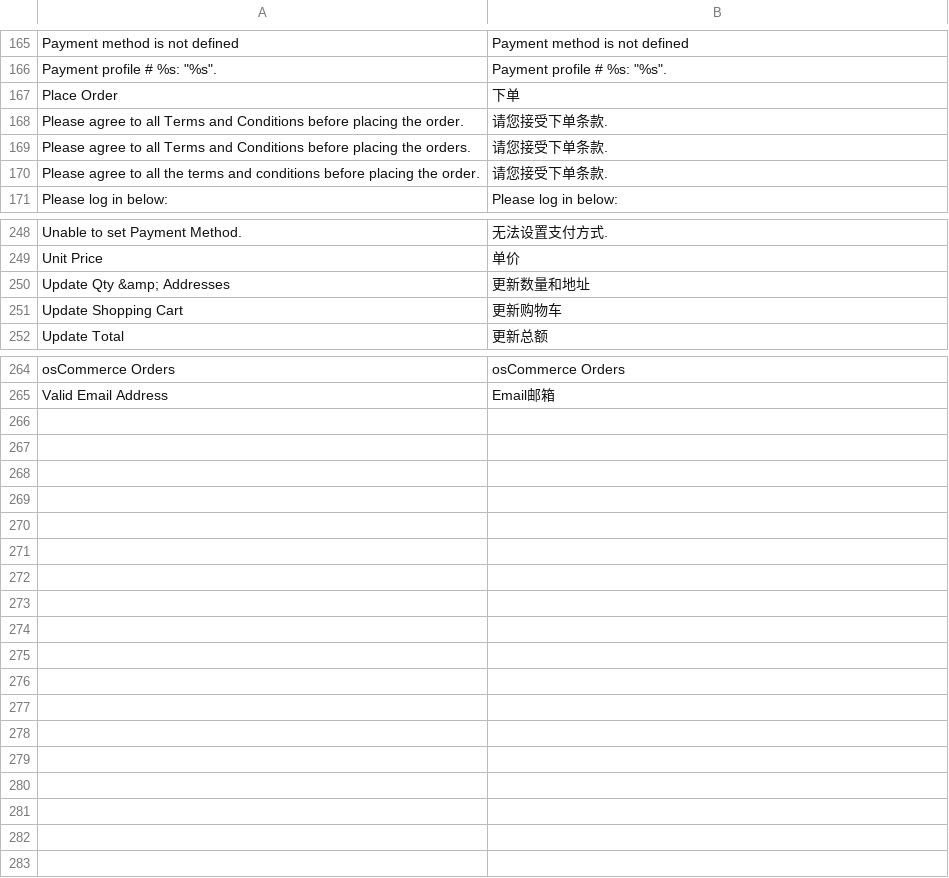
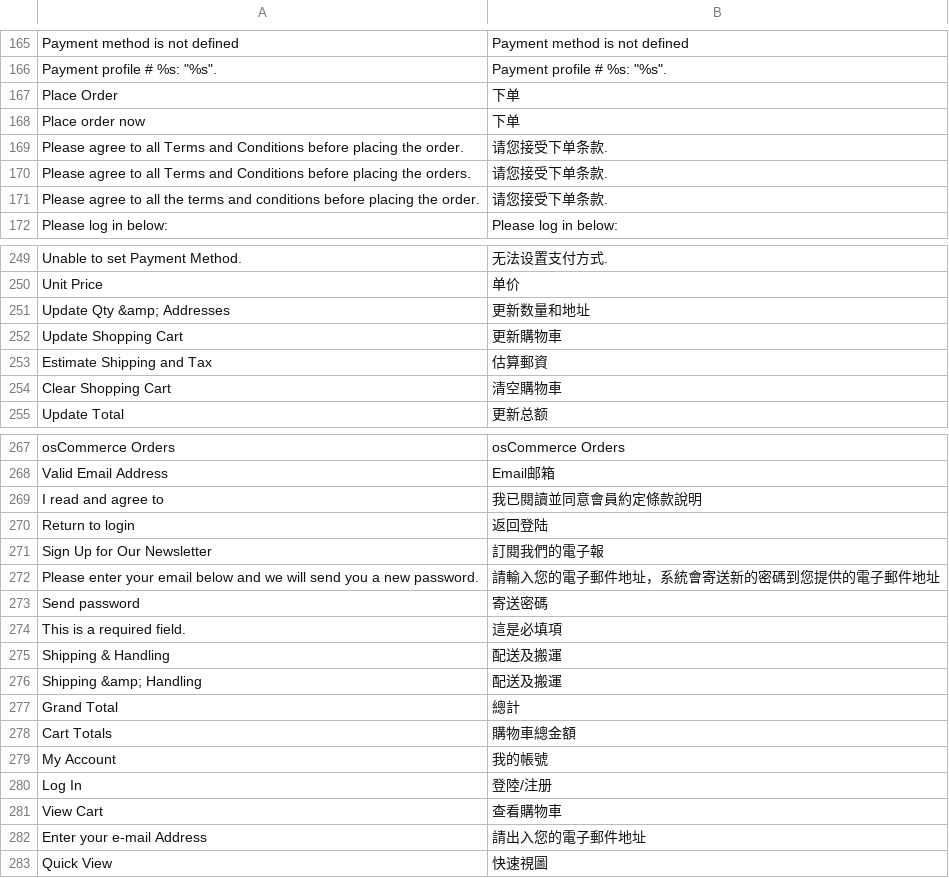
Before and after one commit to aleksandrosadchiy/onestepcheckout-v340, a CSV file: app/locale/zh_CN/Magestore_Onestepcheckout.csv, drawn as a sheet; only a part is shown, gaps mark what is left out.

```diff
--- a/app/locale/zh_CN/Magestore_Onestepcheckout.csv
+++ b/app/locale/zh_CN/Magestore_Onestepcheckout.csv
@@ -167,2 +167,3 @@
 "Place Order","下单"
+"Place order now","下单"
 "Please agree to all Terms and Conditions before placing the order.","请您接受下单条款."
@@ -250,3 +251,5 @@
 "Update Qty &amp; Addresses","更新数量和地址"
-"Update Shopping Cart","更新购物车"
+"Update Shopping Cart","更新購物車"
+"Estimate Shipping and Tax","估算郵資"
+"Clear Shopping Cart","清空購物車"
 "Update Total","更新总额"
@@ -265 +268,16 @@
 "Valid Email Address","Email邮箱"
+"I read and agree to ","我已閱讀並同意會員約定條款說明 "
+"Return to login","返回登陆"
+"Sign Up for Our Newsletter","訂閱我們的電子報"
+"Please enter your email below and we will send you a new password.","請輸入您的電子郵件地址，系統會寄送新的密碼到您提供的電子郵件地址"
+"Send password","寄送密碼"
+"This is a required field.","這是必填項"
+"Shipping & Handling","配送及搬運"
+"Shipping &amp; Handling","配送及搬運"
+"Grand Total","總計"
+"Cart Totals","購物車總金額"
+"My Account","我的帳號"
+"Log In","登陸/注册"
+"View Cart","查看購物車"
+"Enter your e-mail Address","請出入您的電子郵件地址"
+"Quick View","快速視圖"
```
Also changed, not shown: 1 other file.
